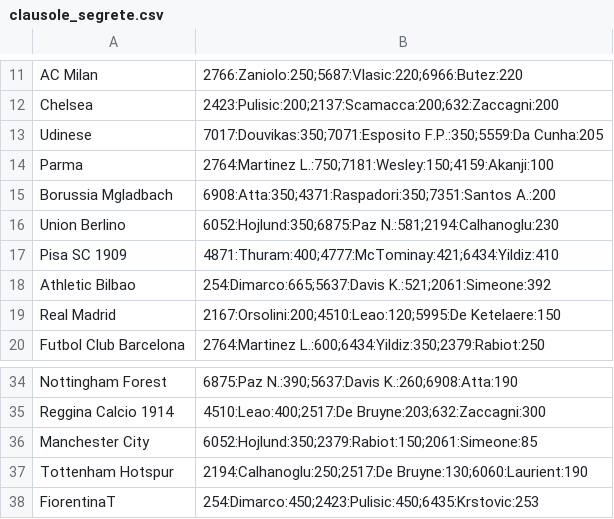
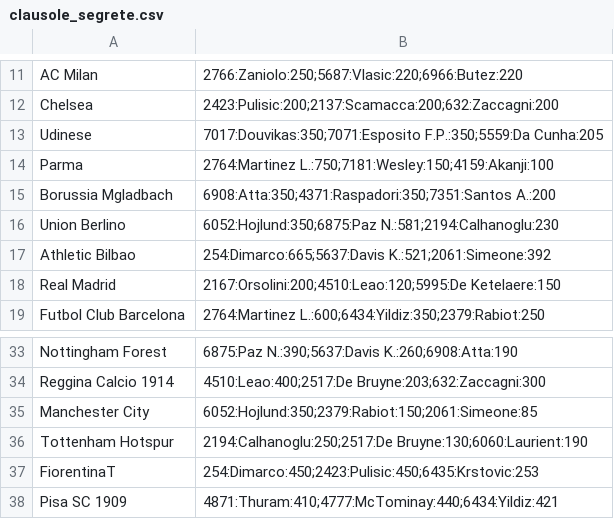
Before and after one commit to boo99ooq/LFM, a CSV file: clausole_segrete.csv, drawn as a sheet; only a part is shown, gaps mark what is left out.

Commit message:
Update Pisa SC 1909

```diff
--- a/clausole_segrete.csv
+++ b/clausole_segrete.csv
@@ -16,3 +16,2 @@ Borussia Mgladbach,6908:Atta:350;4371:Raspadori:350;7351:Santos A.:200
 Union Berlino,6052:Hojlund:350;6875:Paz N.:581;2194:Calhanoglu:230
-Pisa SC 1909,4871:Thuram:400;4777:McTominay:421;6434:Yildiz:410
 Athletic Bilbao,254:Dimarco:665;5637:Davis K.:521;2061:Simeone:392
@@ -38 +37,2 @@ Tottenham Hotspur,2194:Calhanoglu:250;2517:De Bruyne:130;6060:Laurient:190
 FiorentinaT,254:Dimarco:450;2423:Pulisic:450;6435:Krstovic:253
+Pisa SC 1909,4871:Thuram:410;4777:McTominay:440;6434:Yildiz:421
```
